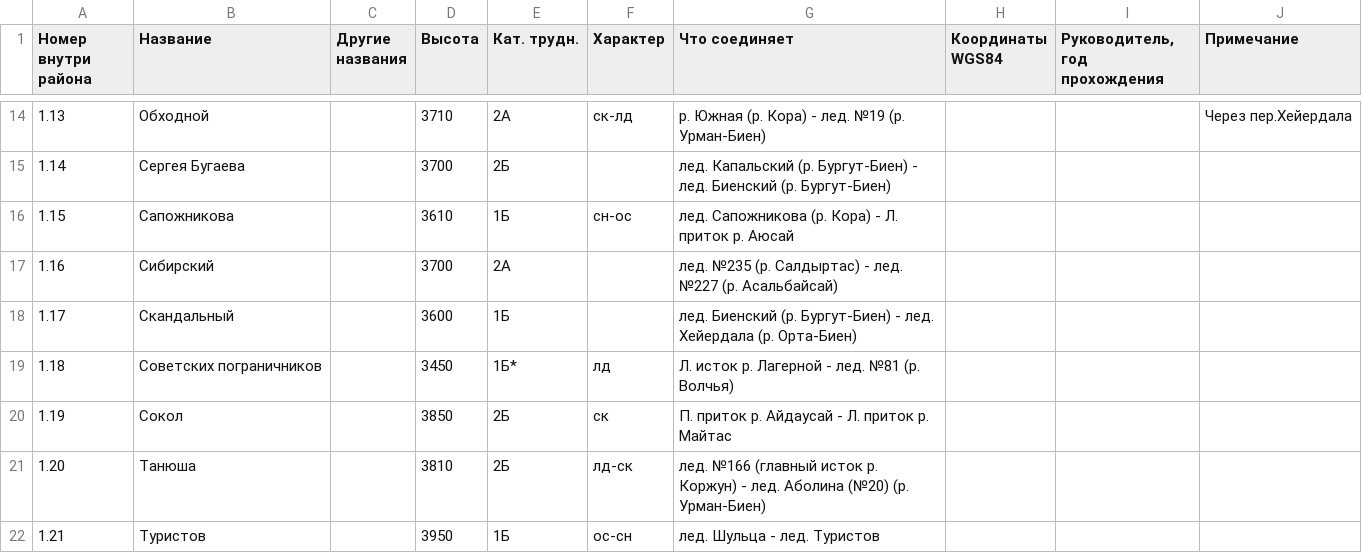
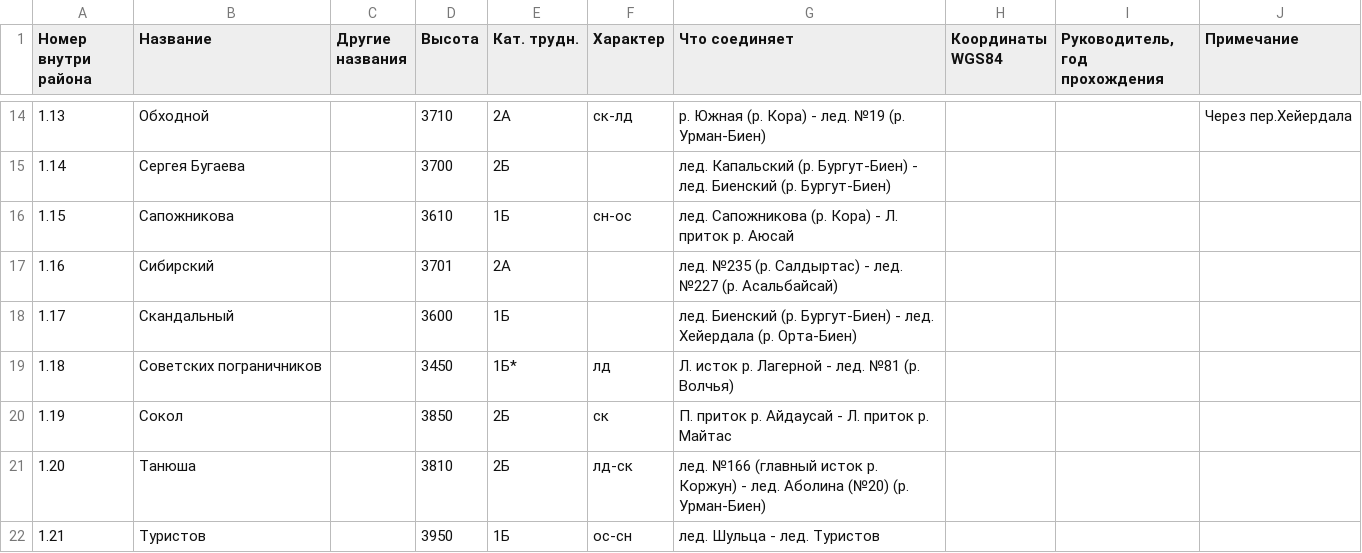
Before and after one commit to Xeenych/Jungaria, a TSV file: северная джунгария.tsv, drawn as a sheet; only a part is shown, gaps mark what is left out.

```diff
--- a/северная джунгария.tsv
+++ b/северная джунгария.tsv
@@ -16,3 +16,3 @@
 1.15	Сапожникова		3610	1Б	сн-ос	лед. Сапожникова (р. Кора) - Л. приток р. Аюсай			
-1.16	Сибирский		3700	2А		лед. №235 (р. Cалдыртас) - лед. №227 (р. Асальбайсай)			
+1.16	Сибирский		3701	2А		лед. №235 (р. Cалдыртас) - лед. №227 (р. Асальбайсай)			
 1.17	Скандальный		3600	1Б		лед. Биенский (р. Бургут-Биен) - лед. Хейердала (р. Орта-Биен)			
```
